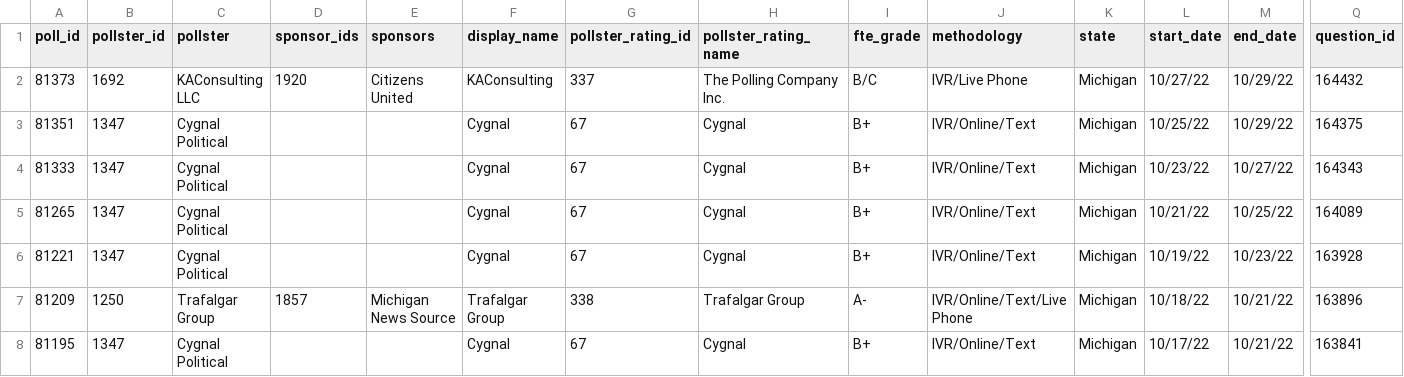
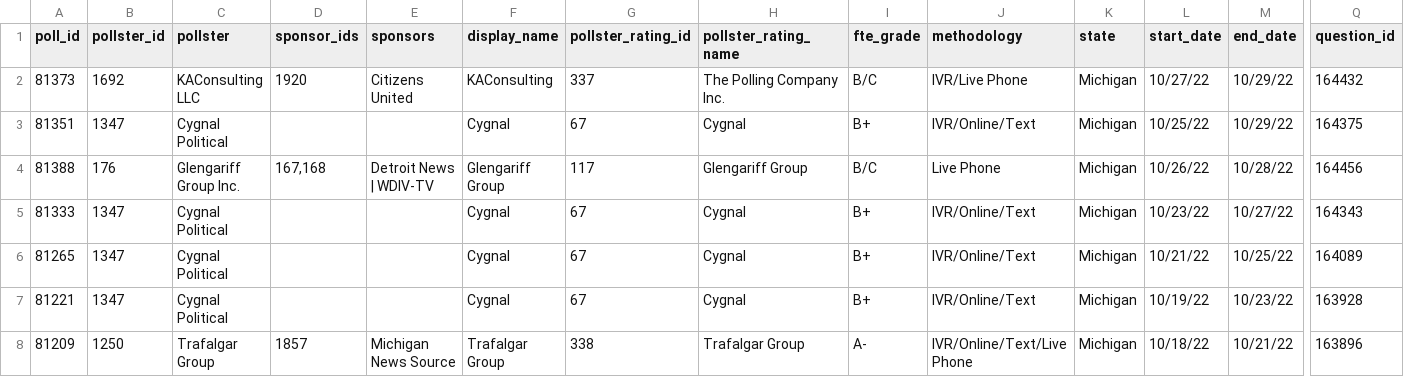
Before and after one commit to dcadata/scraper-actions, a CSV file: data/governor_polls.filtered.csv, drawn as a sheet; only a part is shown, gaps mark what is left out; the shorter side is filled out with more unchanged rows; rows hold the shown columns only; the diff names each change by its address in the sheet, - before the commit and + after, or states it on an @@ line.

```diff
--- a/data/governor_polls.filtered.csv
+++ b/data/governor_polls.filtered.csv
+row 4: 81388 | 176 | Glengariff Group Inc. | 167,168 | Detroit News | WDIV-TV | Glengariff Group | 117 | Glengariff Group | B/C | Live Phone | Michigan | 10/26/22 | 10/28/22 | 164456
```
